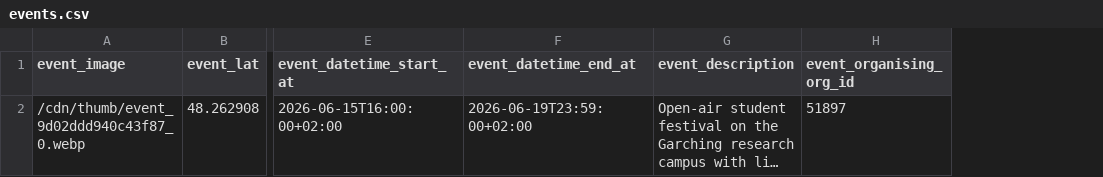
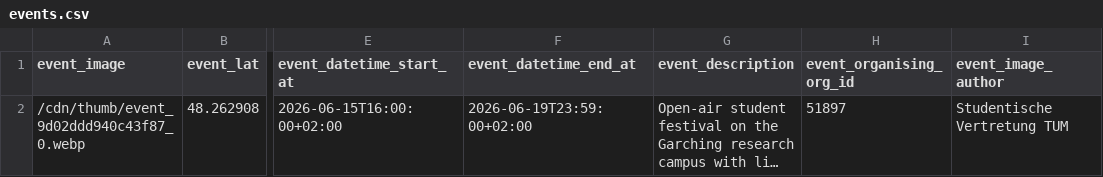
Before and after one commit to TUM-Dev/NavigaTUM, a CSV file: data/sources/events.csv, drawn as a sheet; only a part is shown, gaps mark what is left out; long unchanged cells end in …; the diff names each change by its address in the sheet, - before the commit and + after, or states it on an @@ line.

Commit message:
fix: image attribution for events (#3172)
wip

```diff
--- a/data/sources/events.csv
+++ b/data/sources/events.csv
+column I (event_image_author), row 2: Studentische Vertretung TUM
```
Also changed, not shown: 15 other files.
